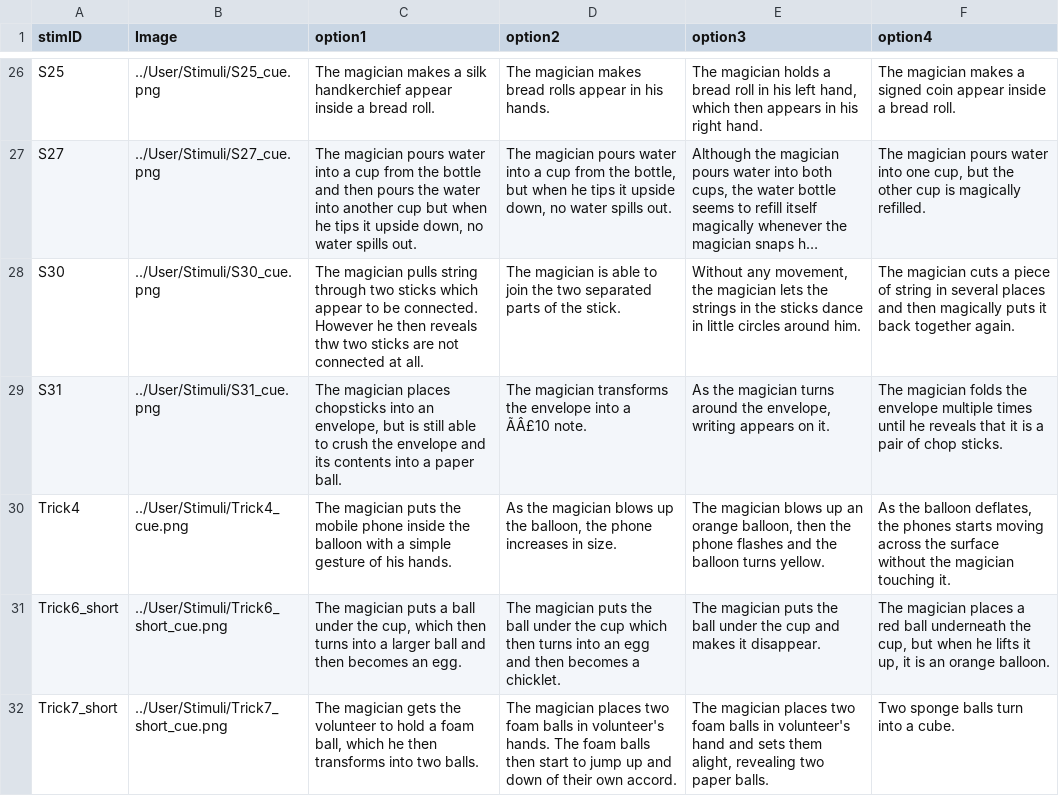
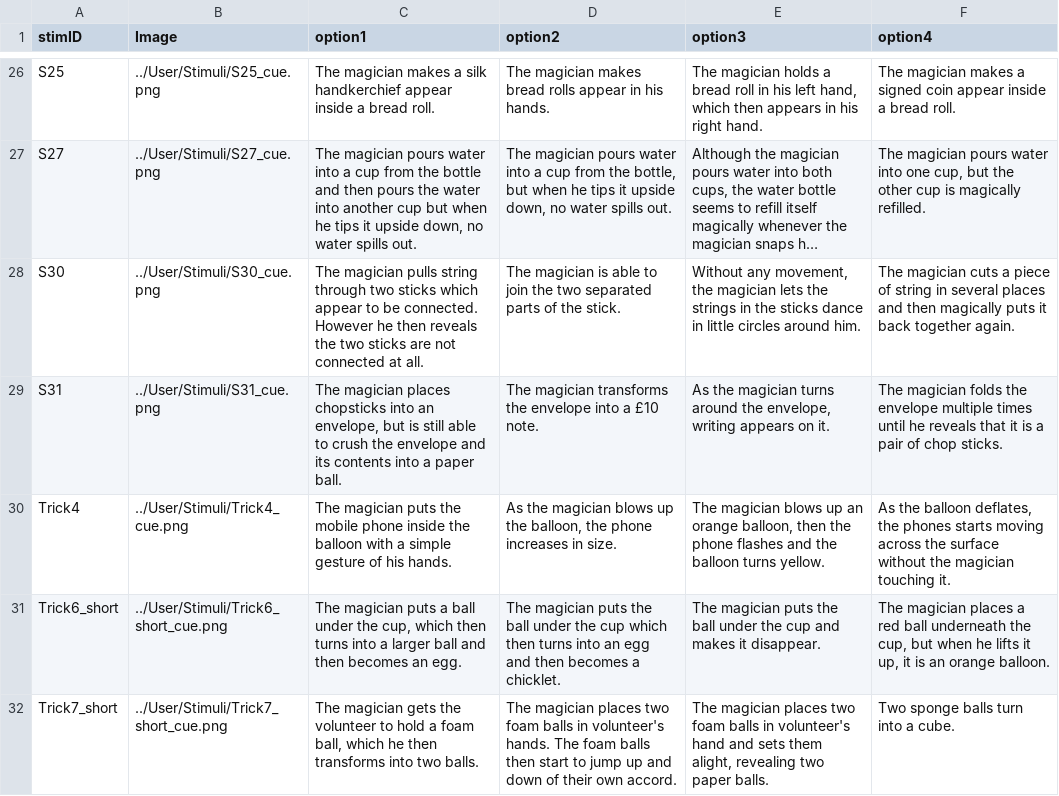
Before and after one commit to magic-memory-curiosity/fmri, a CSV file: User/Projects/magicmemory_fmri_redo/stimuli_1.csv, drawn as a sheet; only a part is shown, gaps mark what is left out; long unchanged cells end in …; the diff covers the shown part only; the diff names each change by its address in the sheet, - before the commit and + after, or states it on an @@ line.

Commit message:
fixed typos

```diff
--- a/User/Projects/magicmemory_fmri_redo/stimuli_1.csv
+++ b/User/Projects/magicmemory_fmri_redo/stimuli_1.csv
-C28 (option1): …then reveals thw two sticks…
+C28 (option1): …then reveals the two sticks…
-D29 (option2): …into a ÃÂ£10 note.
+D29 (option2): …into a £10 note.
```
Also changed, not shown: 5 edited cells elsewhere in this file, 10 other files.
